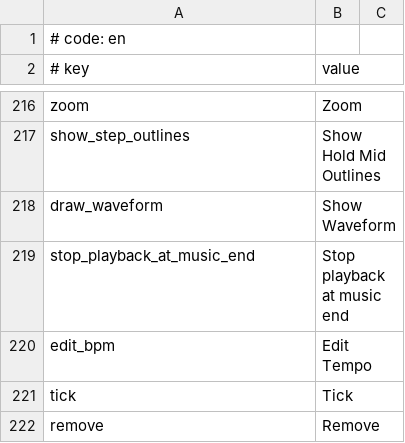
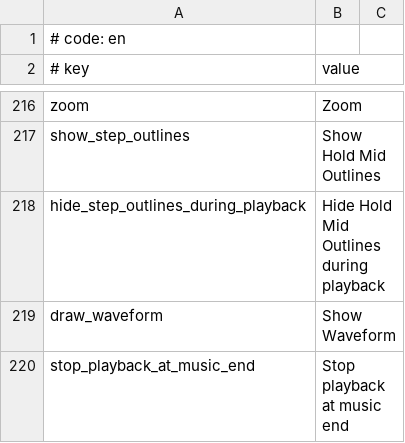
Before and after one commit to rokiri/MikuMikuWorld-EXTENDED, a CSV file: MikuMikuWorld/res/i18n/en.csv, drawn as a sheet; only a part is shown, gaps mark what is left out; the shorter side is filled out with more unchanged rows; the diff names each change by its address in the sheet, - before the commit and + after, or states it on an @@ line.

Commit message:
Update: Add option to hide outlines during playback

```diff
--- a/MikuMikuWorld/res/i18n/en.csv
+++ b/MikuMikuWorld/res/i18n/en.csv
+row 218: hide_step_outlines_during_playback | Hide Hold Mid Outlines during playback
```
Also changed, not shown: MikuMikuWorld/res/i18n/es.csv, MikuMikuWorld/res/i18n/ja.csv, 13 other files.
